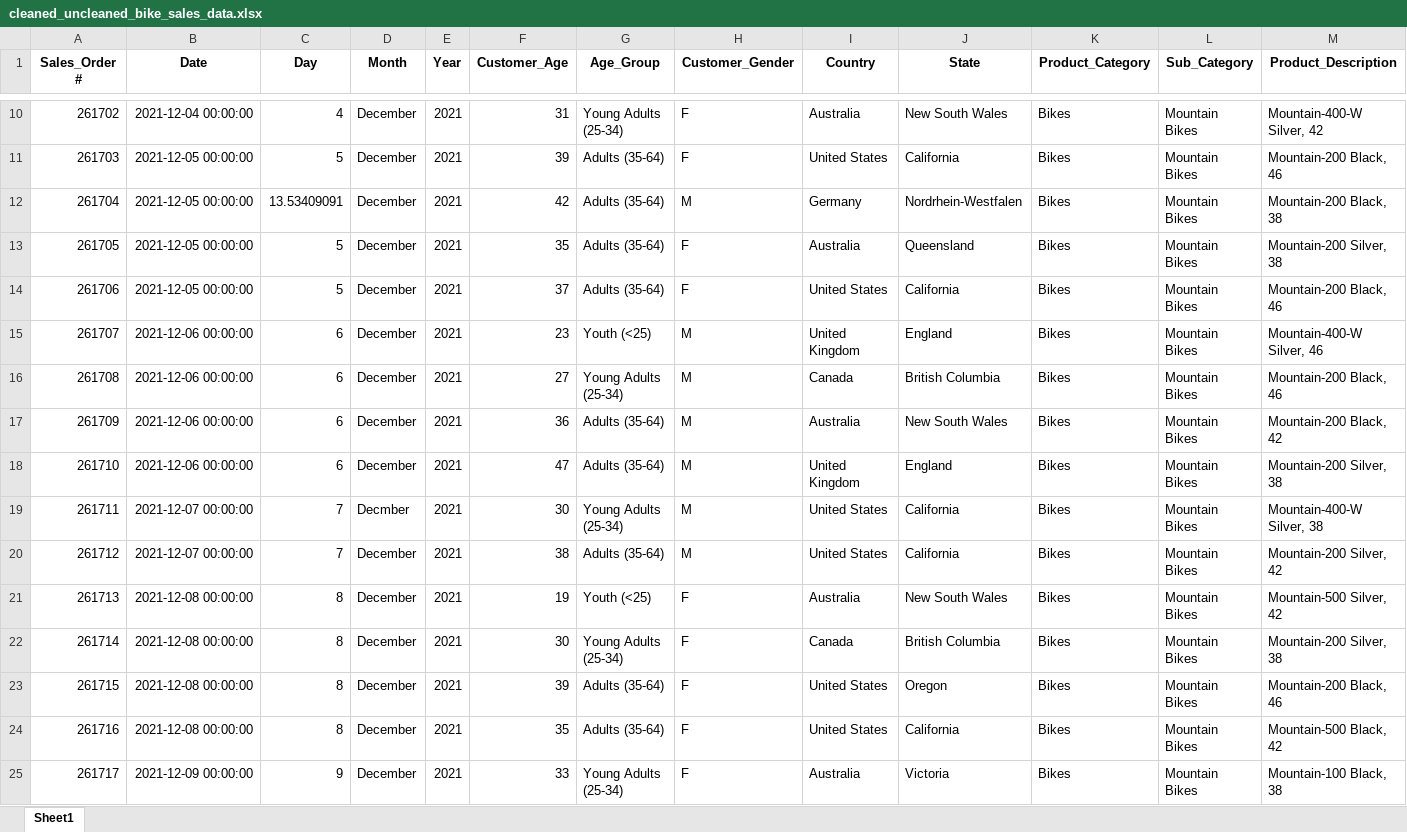
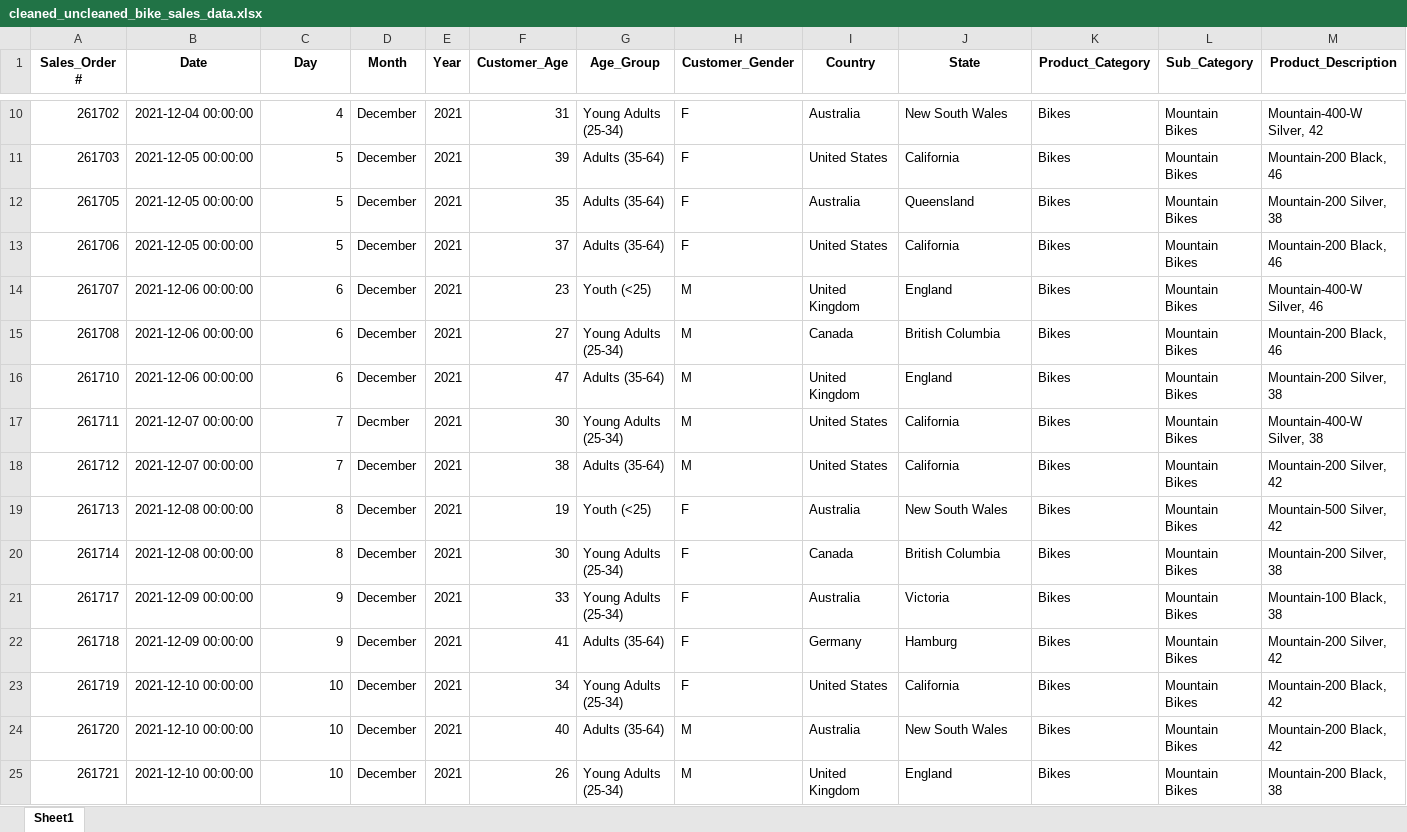
Before and after one commit to dbatra11/lumina, an Excel workbook: server/uploads/cleaned_uncleaned_bike_sales_data.xlsx, sheet Sheet1, drawn as a sheet; only a part is shown, gaps mark what is left out; the shorter side is filled out with more unchanged rows; values as stored, in another font and other column widths than the file's, no borders; rows hold the shown columns only; the diff names each change by its address in the sheet, - before the commit and + after, or states it on an @@ line.

```diff
--- a/server/uploads/cleaned_uncleaned_bike_sales_data.xlsx (sheet Sheet1)
+++ b/server/uploads/cleaned_uncleaned_bike_sales_data.xlsx (sheet Sheet1)
-row 12: 261704 | 2021-12-05 00:00:00 | 13.53409091 | December | 2021 | 42 | Adults (35-64) | M | Germany | Nordrhein-Westfalen | Bikes | Mountain Bikes | Mountain-200 Black, 38
-row 17: 261709 | 2021-12-06 00:00:00 | 6 | December | 2021 | 36 | Adults (35-64) | M | Australia | New South Wales | Bikes | Mountain Bikes | Mountain-200 Black, 42
-row 23: 261715 | 2021-12-08 00:00:00 | 8 | December | 2021 | 39 | Adults (35-64) | F | United States | Oregon | Bikes | Mountain Bikes | Mountain-200 Black, 46
-row 24: 261716 | 2021-12-08 00:00:00 | 8 | December | 2021 | 35 | Adults (35-64) | F | United States | California | Bikes | Mountain Bikes | Mountain-500 Black, 42
```
Also changed, not shown: 7 other files.
